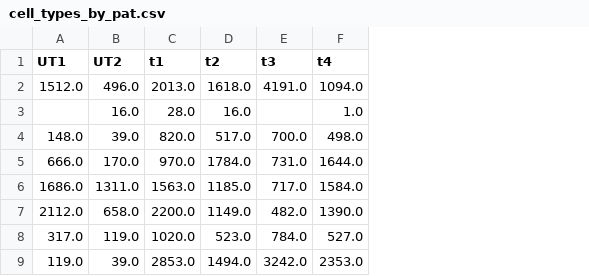
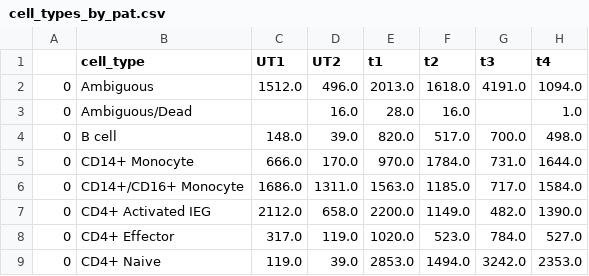
Before and after one commit to bplee/scBatch_project, a CSV file: Step0_Data/code/cell_types_by_pat.csv, drawn as a sheet; only a part is shown; the diff names each change by its address in the sheet, - before the commit and + after, or states it on an @@ line.

Commit message:
not sure whats diff about this, but git thinks its modified

```diff
--- a/Step0_Data/code/cell_types_by_pat.csv
+++ b/Step0_Data/code/cell_types_by_pat.csv
+column A, rows 2-9: all 0
+column B (cell_type), rows 2-9: Ambiguous | Ambiguous/Dead | B cell | CD14+ Monocyte | CD14+/CD16+ Monocyte | CD4+ Activated IEG | CD4+ Effector | CD4+ Naive
```
